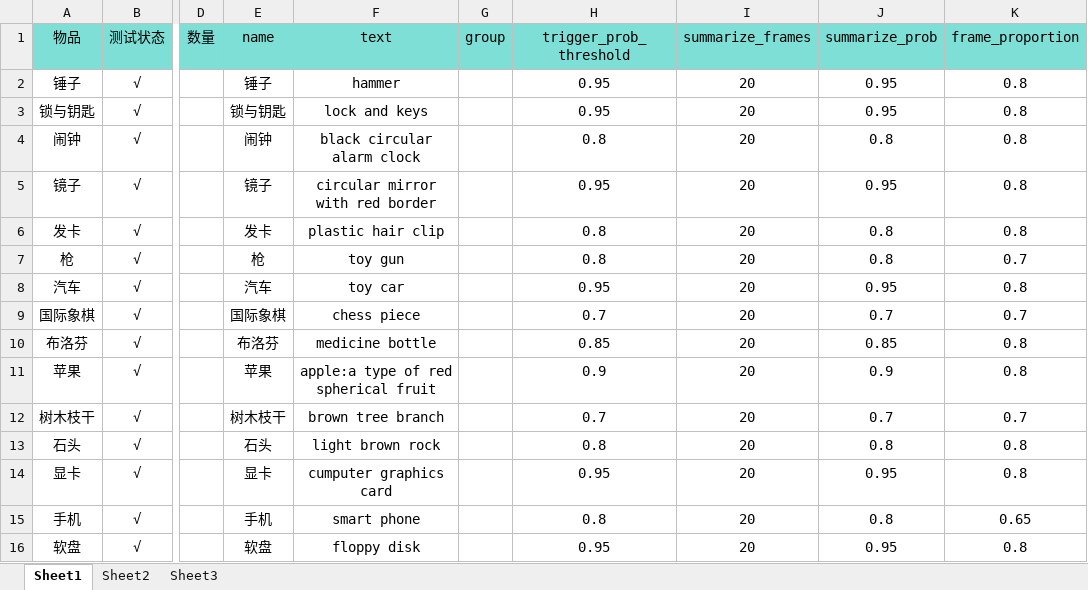
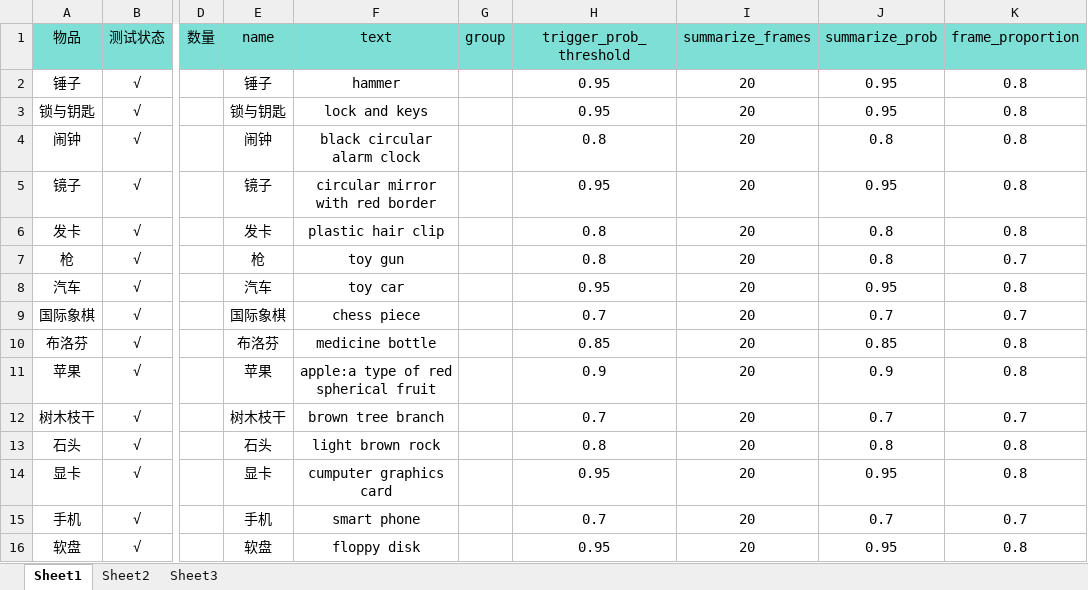
Before and after one commit to kui0112/clip_object_recognition, an Excel workbook: objectList.xlsx, sheet Sheet1, drawn as a sheet; only a part is shown, gaps mark what is left out; values as stored, in another font and other column widths than the file's, no borders; the diff names each change by its address in the sheet, - before the commit and + after, or states it on an @@ line.

```diff
--- a/objectList.xlsx (sheet Sheet1)
+++ b/objectList.xlsx (sheet Sheet1)
-H15 (trigger_prob_threshold): 0.8
+H15 (trigger_prob_threshold): 0.7
-J15 (summarize_prob): 0.8
+J15 (summarize_prob): 0.7
-K15 (frame_proportion): 0.65
+K15 (frame_proportion): 0.7
```
Also changed, not shown: 3 other files.
